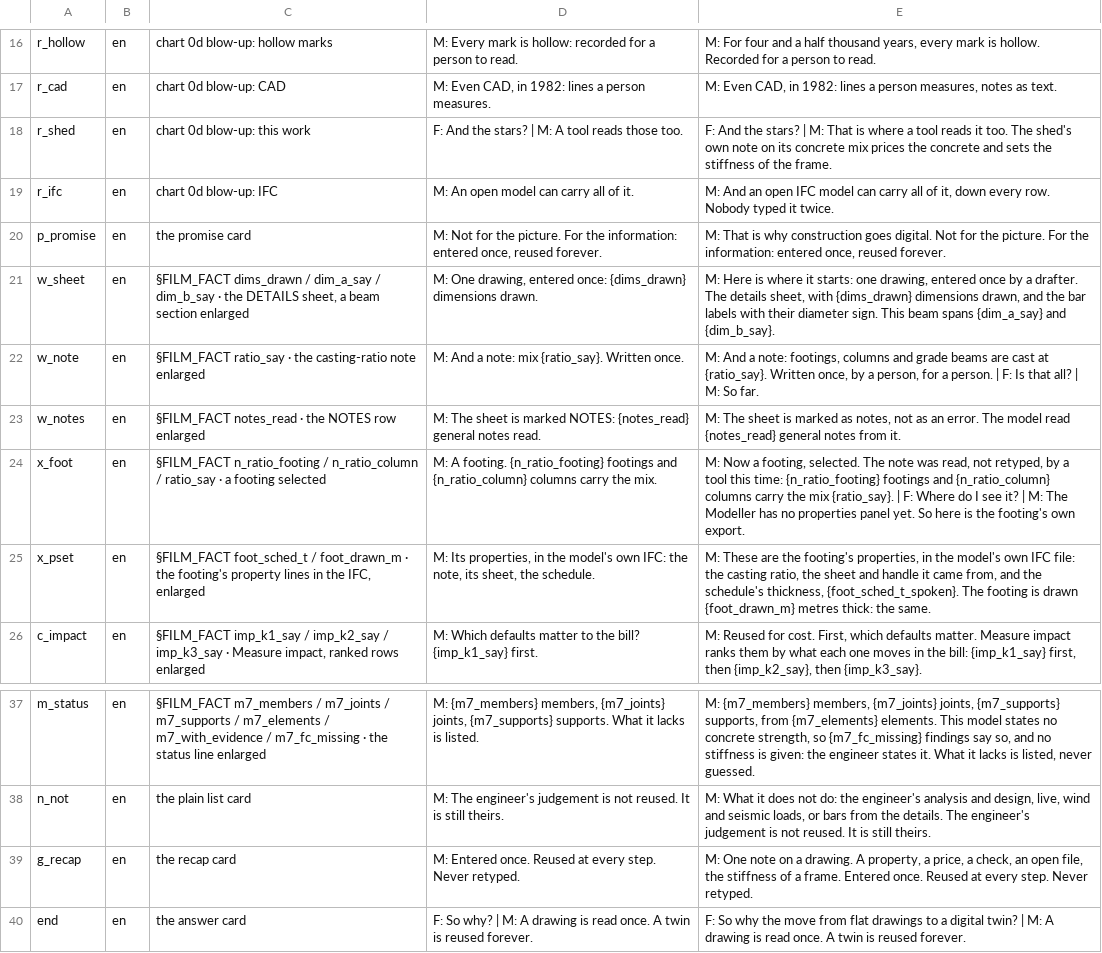
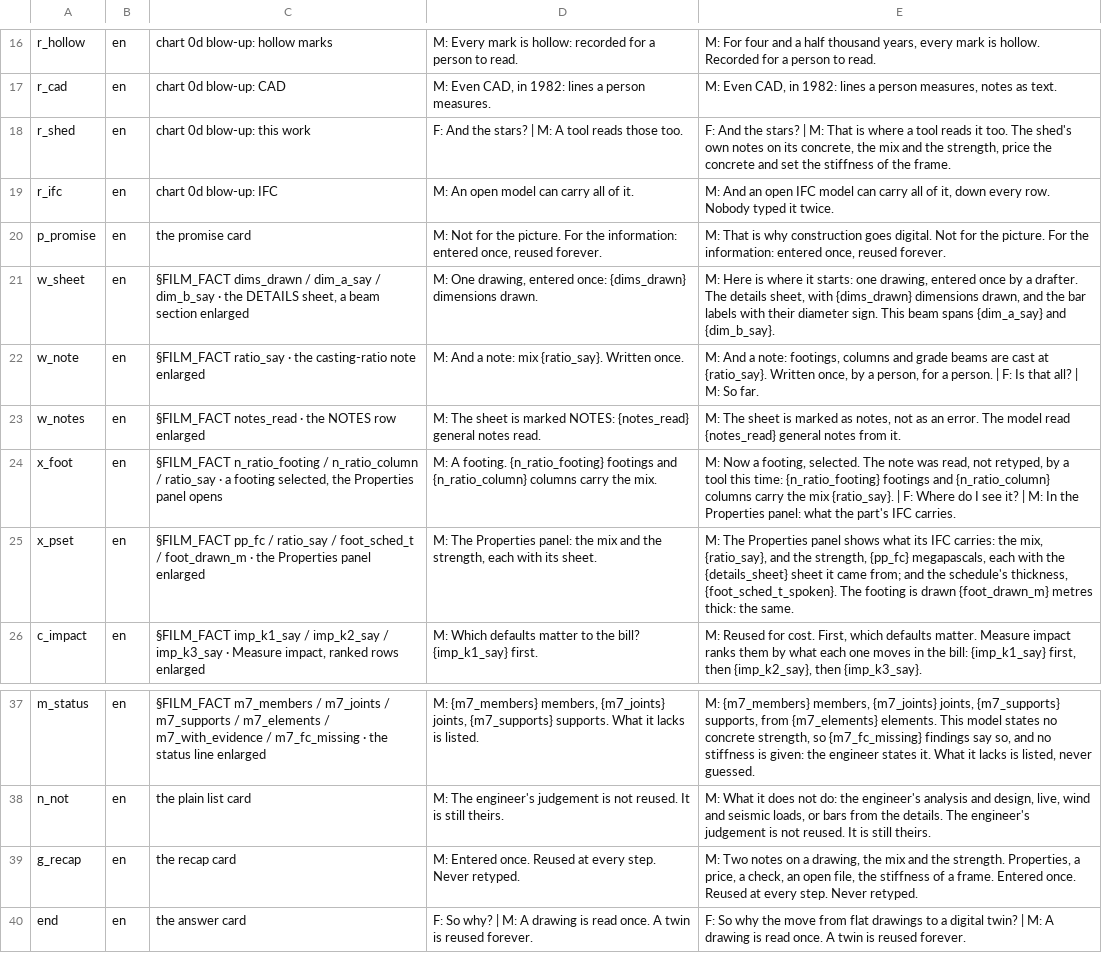
Before and after one commit to red1oon/bim-ootb, a TSV file: prompts/film_narration_bim_doonce_en.tsv, drawn as a sheet; only a part is shown, gaps mark what is left out.

```diff
--- a/prompts/film_narration_bim_doonce_en.tsv
+++ b/prompts/film_narration_bim_doonce_en.tsv
@@ -17,3 +17,3 @@ r_hollow	en	chart 0d blow-up: hollow marks	M: Every mark is hollow: recorded for
 r_cad	en	chart 0d blow-up: CAD	M: Even CAD, in 1982: lines a person measures.	M: Even CAD, in 1982: lines a person measures, notes as text.
-r_shed	en	chart 0d blow-up: this work	F: And the stars? | M: A tool reads those too.	F: And the stars? | M: That is where a tool reads it too. The shed's own note on its concrete mix prices the concrete and sets the stiffness of the frame.
+r_shed	en	chart 0d blow-up: this work	F: And the stars? | M: A tool reads those too.	F: And the stars? | M: That is where a tool reads it too. The shed's own notes on its concrete, the mix and the strength, price the concrete and set the stiffness of the frame.
 r_ifc	en	chart 0d blow-up: IFC	M: An open model can carry all of it.	M: And an open IFC model can carry all of it, down every row. Nobody typed it twice.
@@ -23,4 +23,4 @@ w_note	en	§FILM_FACT ratio_say · the casting-ratio note enlarged	M: And a note
 w_notes	en	§FILM_FACT notes_read · the NOTES row enlarged	M: The sheet is marked NOTES: {notes_read} general notes read.	M: The sheet is marked as notes, not as an error. The model read {notes_read} general notes from it.
-x_foot	en	§FILM_FACT n_ratio_footing / n_ratio_column / ratio_say · a footing selected	M: A footing. {n_ratio_footing} footings and {n_ratio_column} columns carry the mix.	M: Now a footing, selected. The note was read, not retyped, by a tool this time: {n_ratio_footing} footings and {n_ratio_column} columns carry the mix {ratio_say}. | F: Where do I see it? | M: The Modeller has no properties panel yet. So here is the footing's own export.
-x_pset	en	§FILM_FACT foot_sched_t / foot_drawn_m · the footing's property lines in the IFC, enlarged	M: Its properties, in the model's own IFC: the note, its sheet, the schedule.	M: These are the footing's properties, in the model's own IFC file: the casting ratio, the sheet and handle it came from, and the schedule's thickness, {foot_sched_t_spoken}. The footing is drawn {foot_drawn_m} metres thick: the same.
+x_foot	en	§FILM_FACT n_ratio_footing / n_ratio_column / ratio_say · a footing selected, the Properties panel opens	M: A footing. {n_ratio_footing} footings and {n_ratio_column} columns carry the mix.	M: Now a footing, selected. The note was read, not retyped, by a tool this time: {n_ratio_footing} footings and {n_ratio_column} columns carry the mix {ratio_say}. | F: Where do I see it? | M: In the Properties panel: what the part's IFC carries.
+x_pset	en	§FILM_FACT pp_fc / ratio_say / foot_sched_t / foot_drawn_m · the Properties panel enlarged	M: The Properties panel: the mix and the strength, each with its sheet.	M: The Properties panel shows what its IFC carries: the mix, {ratio_say}, and the strength, {pp_fc} megapascals, each with the {details_sheet} sheet it came from; and the schedule's thickness, {foot_sched_t_spoken}. The footing is drawn {foot_drawn_m} metres thick: the same.
 c_impact	en	§FILM_FACT imp_k1_say / imp_k2_say / imp_k3_say · Measure impact, ranked rows enlarged	M: Which defaults matter to the bill? {imp_k1_say} first.	M: Reused for cost. First, which defaults matter. Measure impact ranks them by what each one moves in the bill: {imp_k1_say} first, then {imp_k2_say}, then {imp_k3_say}.
@@ -38,3 +38,3 @@ m_status	en	§FILM_FACT m7_members / m7_joints / m7_supports / m7_elements / m7_
 n_not	en	the plain list card	M: The engineer's judgement is not reused. It is still theirs.	M: What it does not do: the engineer's analysis and design, live, wind and seismic loads, or bars from the details. The engineer's judgement is not reused. It is still theirs.
-g_recap	en	the recap card	M: Entered once. Reused at every step. Never retyped.	M: One note on a drawing. A property, a price, a check, an open file, the stiffness of a frame. Entered once. Reused at every step. Never retyped.
+g_recap	en	the recap card	M: Entered once. Reused at every step. Never retyped.	M: Two notes on a drawing, the mix and the strength. Properties, a price, a check, an open file, the stiffness of a frame. Entered once. Reused at every step. Never retyped.
 end	en	the answer card	F: So why? | M: A drawing is read once. A twin is reused forever.	F: So why the move from flat drawings to a digital twin? | M: A drawing is read once. A twin is reused forever.
```
Also changed, not shown: 3 other files.
